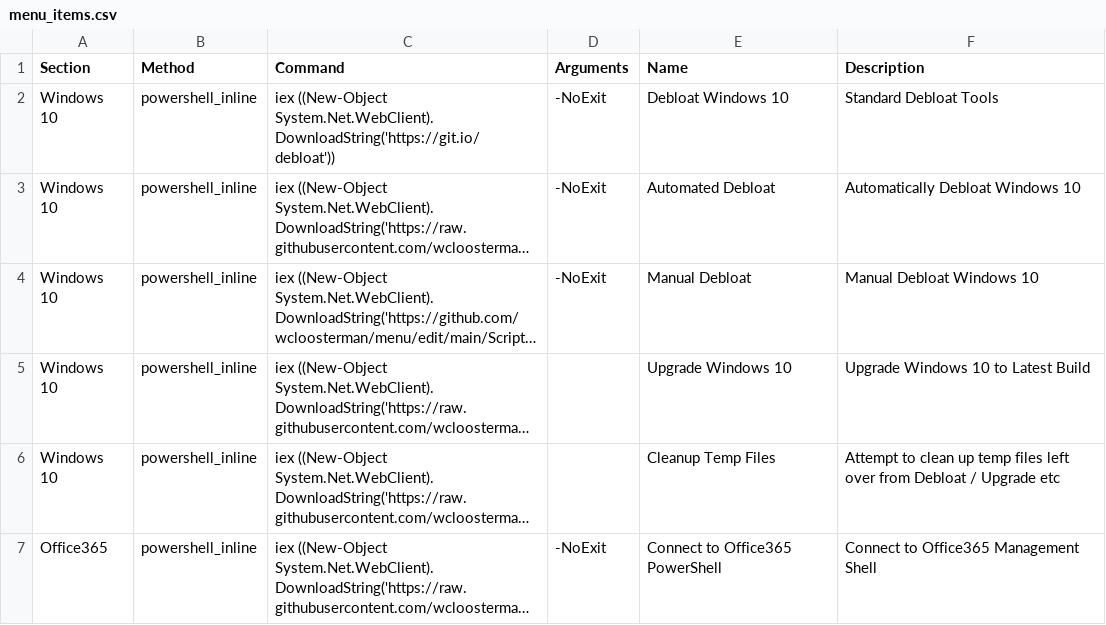
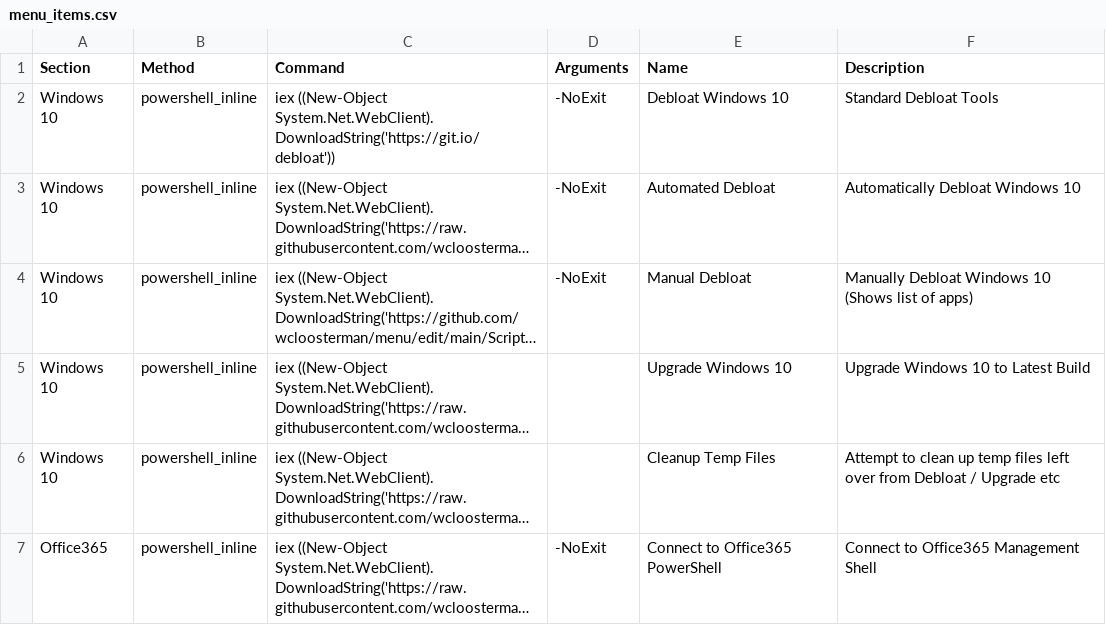
Before and after one commit to wcloosterman/menu, a CSV file: menu_items.csv, drawn as a sheet; only a part is shown; long unchanged cells end in …; the diff names each change by its address in the sheet, - before the commit and + after, or states it on an @@ line.

Commit message:
Update menu_items.csv

```diff
--- a/menu_items.csv
+++ b/menu_items.csv
-F4 (Description): Manual Debloat Windows 10
+F4 (Description): Manually Debloat Windows 10 (Shows list of apps)
```
